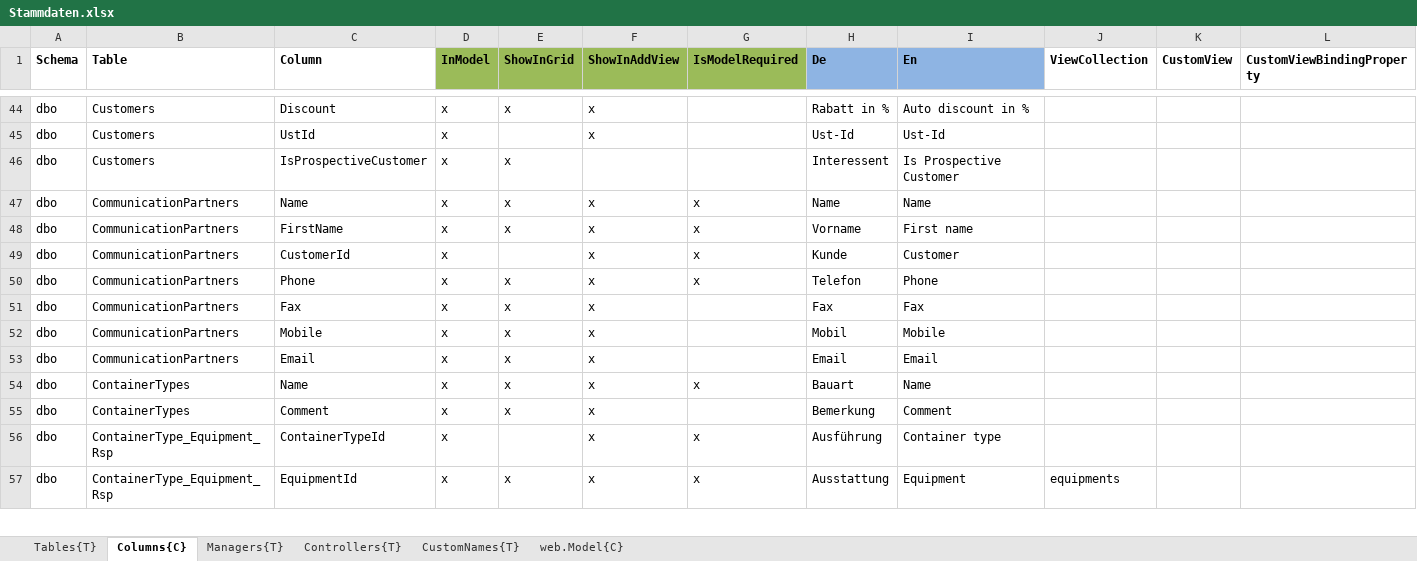
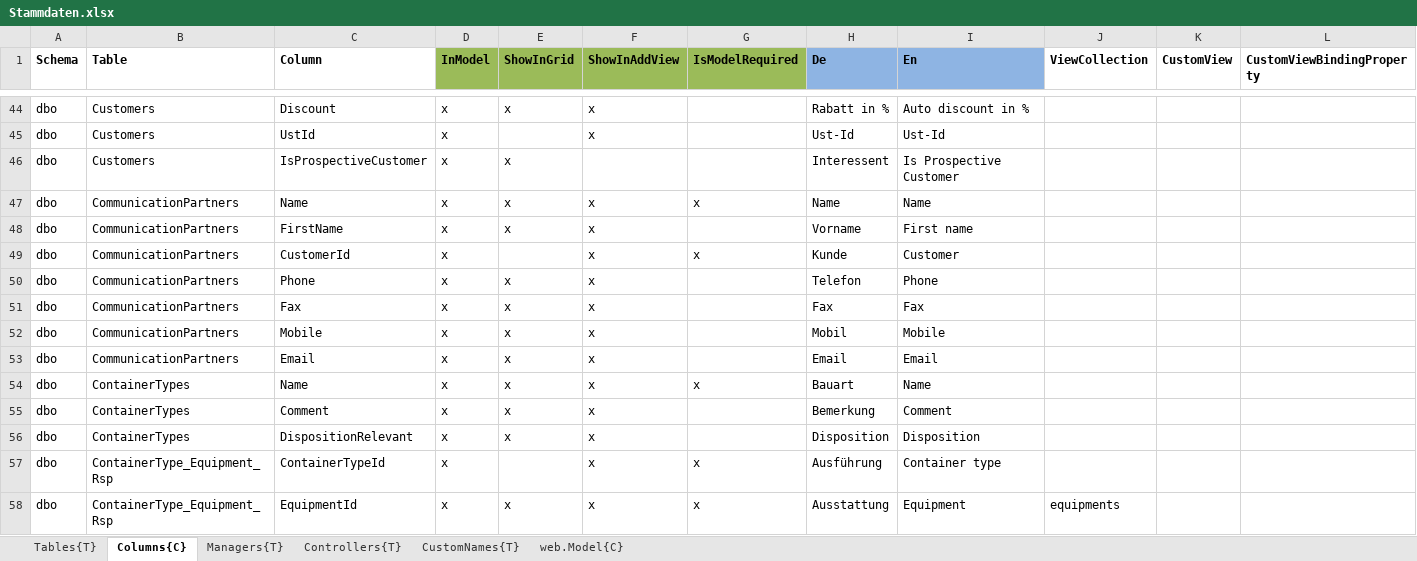
Before and after one commit to biostectransfer/ContainerStar, an Excel workbook: ContainerStar/ContainerStar/Generation/ContainerStar.Generation/Declarations/Stammdaten.xlsx, sheet Columns{C}, drawn as a sheet; only a part is shown, gaps mark what is left out; values as stored, in another font and other column widths than the file's, no borders; rows hold the shown columns only; the diff names each change by its address in the sheet, - before the commit and + after, or states it on an @@ line.

Commit message:
CollectionTypes changes

```diff
--- a/ContainerStar/ContainerStar/Generation/ContainerStar.Generation/Declarations/Stammdaten.xlsx (sheet Columns{C})
+++ b/ContainerStar/ContainerStar/Generation/ContainerStar.Generation/Declarations/Stammdaten.xlsx (sheet Columns{C})
-G48 (IsModelRequired): x
+G48 (IsModelRequired): (empty)
-G50 (IsModelRequired): x
+G50 (IsModelRequired): (empty)
+row 56: dbo | ContainerTypes | DispositionRelevant | x | x | x |  | Disposition | Disposition
```
Also changed, not shown: 20 other files.
